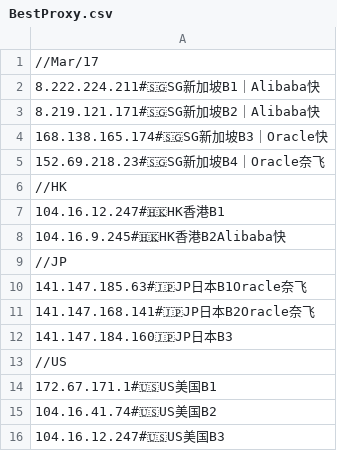
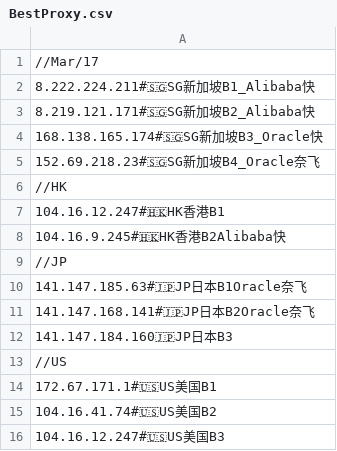
Before and after one commit to aofan88/BTY2024, a CSV file: CF/BestProxy.csv, drawn as a sheet.

Commit message:
Update BestProxy.csv

```diff
--- a/CF/BestProxy.csv
+++ b/CF/BestProxy.csv
@@ -1,6 +1,6 @@
 //Mar/17
-8.222.224.211#🇸🇬SG新加坡B1｜Alibaba快
-8.219.121.171#🇸🇬SG新加坡B2｜Alibaba快
-168.138.165.174#🇸🇬SG新加坡B3｜Oracle快
-152.69.218.23#🇸🇬SG新加坡B4｜Oracle奈飞
+8.222.224.211#🇸🇬SG新加坡B1_Alibaba快
+8.219.121.171#🇸🇬SG新加坡B2_Alibaba快
+168.138.165.174#🇸🇬SG新加坡B3_Oracle快
+152.69.218.23#🇸🇬SG新加坡B4_Oracle奈飞
 //HK
```
